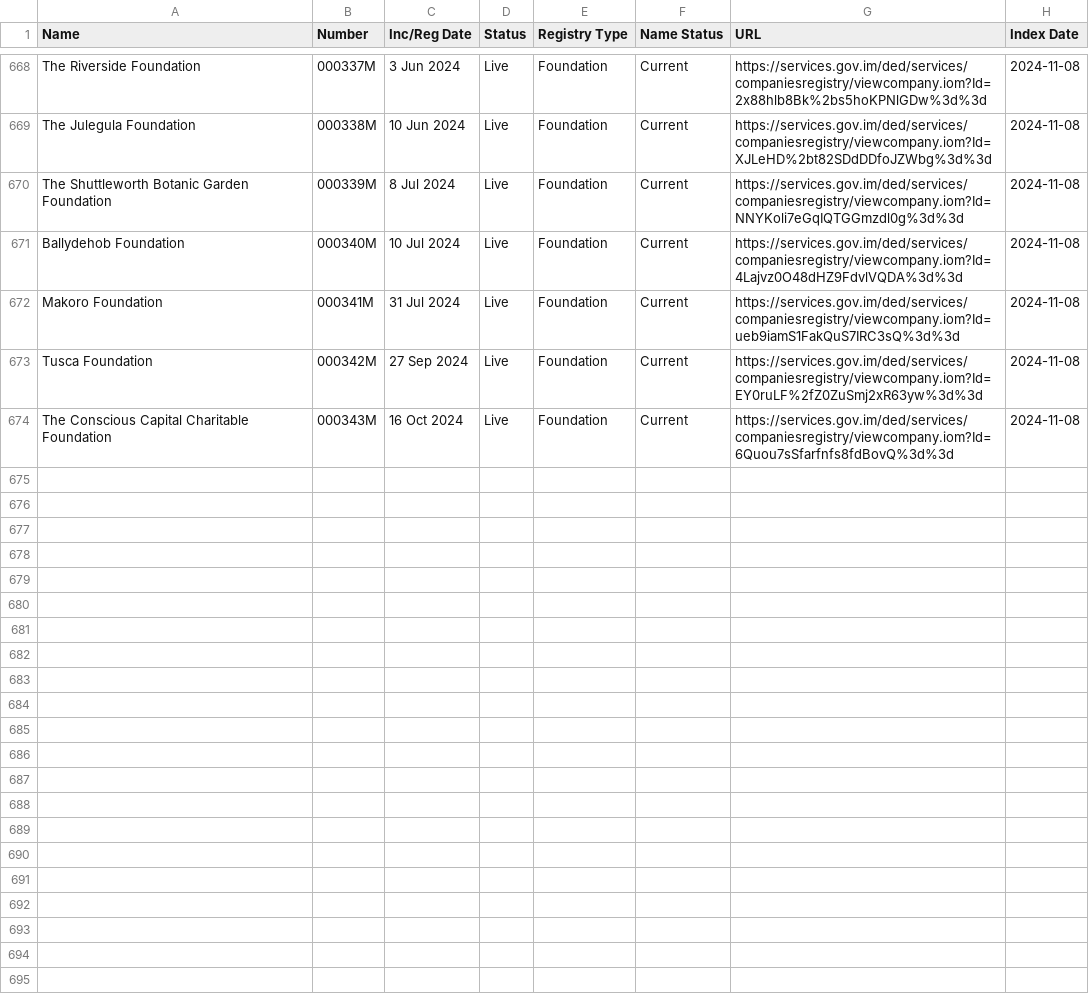
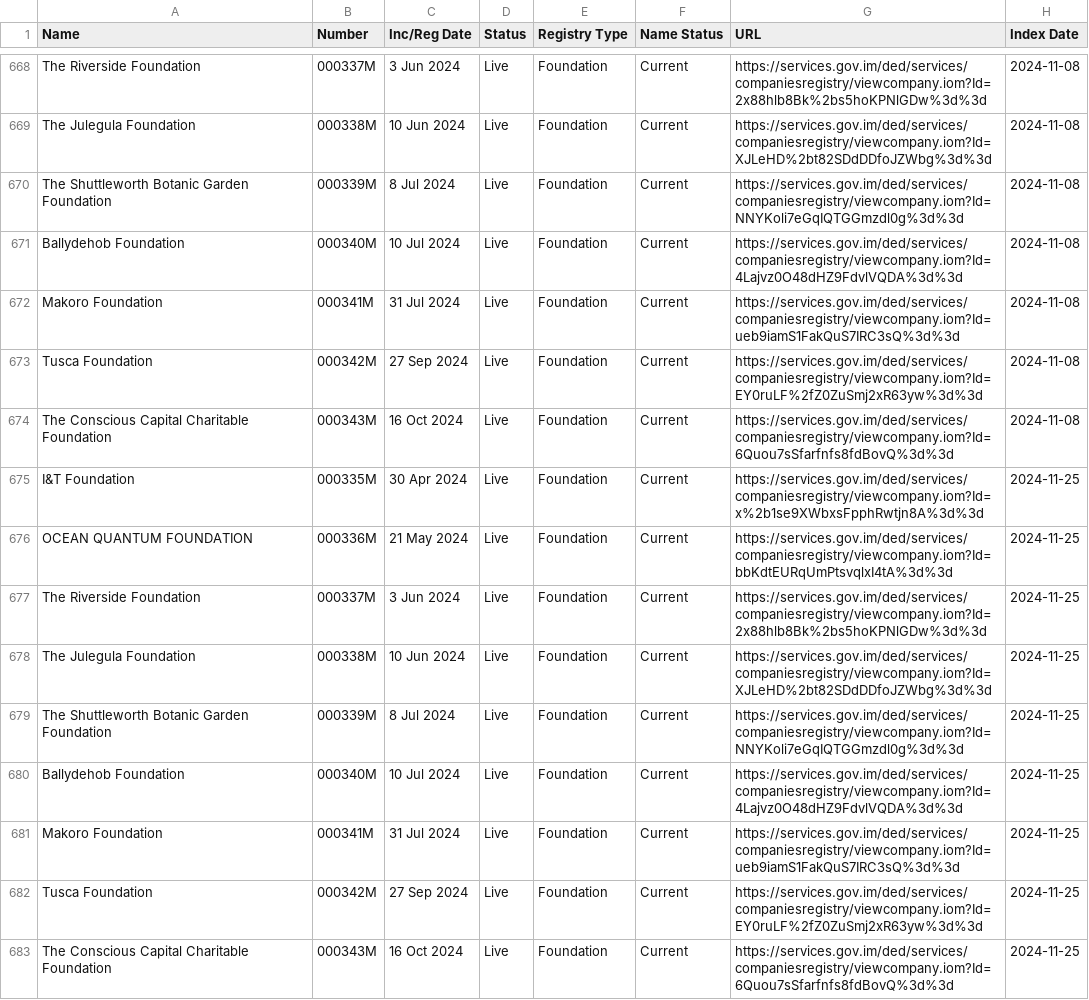
Before and after one commit to dankarran/isleofman-opendata, a CSV file: data/gov.im/companies/sources/search/names/FOUNDATION.csv, drawn as a sheet; only a part is shown, gaps mark what is left out.

```diff
--- a/data/gov.im/companies/sources/search/names/FOUNDATION.csv
+++ b/data/gov.im/companies/sources/search/names/FOUNDATION.csv
@@ -674 +674,10 @@
 "The Conscious Capital Charitable Foundation","000343M","16 Oct 2024","Live","Foundation","Current","https://services.gov.im/ded/services/companiesregistry/viewcompany.iom?Id=6Quou7sSfarfnfs8fdBovQ%3d%3d","2024-11-08"
+"I&T Foundation","000335M","30 Apr 2024","Live","Foundation","Current","https://services.gov.im/ded/services/companiesregistry/viewcompany.iom?Id=x%2b1se9XWbxsFpphRwtjn8A%3d%3d","2024-11-25"
+"OCEAN QUANTUM FOUNDATION","000336M","21 May 2024","Live","Foundation","Current","https://services.gov.im/ded/services/companiesregistry/viewcompany.iom?Id=bbKdtEURqUmPtsvqlxI4tA%3d%3d","2024-11-25"
+"The Riverside Foundation","000337M","3 Jun 2024","Live","Foundation","Current","https://services.gov.im/ded/services/companiesregistry/viewcompany.iom?Id=2x88hlb8Bk%2bs5hoKPNlGDw%3d%3d","2024-11-25"
+"The Julegula Foundation","000338M","10 Jun 2024","Live","Foundation","Current","https://services.gov.im/ded/services/companiesregistry/viewcompany.iom?Id=XJLeHD%2bt82SDdDDfoJZWbg%3d%3d","2024-11-25"
+"The Shuttleworth Botanic Garden Foundation","000339M","8 Jul 2024","Live","Foundation","Current","https://services.gov.im/ded/services/companiesregistry/viewcompany.iom?Id=NNYKoli7eGqIQTGGmzdl0g%3d%3d","2024-11-25"
+"Ballydehob Foundation","000340M","10 Jul 2024","Live","Foundation","Current","https://services.gov.im/ded/services/companiesregistry/viewcompany.iom?Id=4Lajvz0O48dHZ9FdvlVQDA%3d%3d","2024-11-25"
+"Makoro Foundation","000341M","31 Jul 2024","Live","Foundation","Current","https://services.gov.im/ded/services/companiesregistry/viewcompany.iom?Id=ueb9iamS1FakQuS7IRC3sQ%3d%3d","2024-11-25"
+"Tusca Foundation","000342M","27 Sep 2024","Live","Foundation","Current","https://services.gov.im/ded/services/companiesregistry/viewcompany.iom?Id=EY0ruLF%2fZ0ZuSmj2xR63yw%3d%3d","2024-11-25"
+"The Conscious Capital Charitable Foundation","000343M","16 Oct 2024","Live","Foundation","Current","https://services.gov.im/ded/services/companiesregistry/viewcompany.iom?Id=6Quou7sSfarfnfs8fdBovQ%3d%3d","2024-11-25"
```
Also changed, not shown: data/gov.im/companies/sources/search/names/CORP.csv, data/gov.im/companies/sources/search/names/INC.csv, 24 other files.
